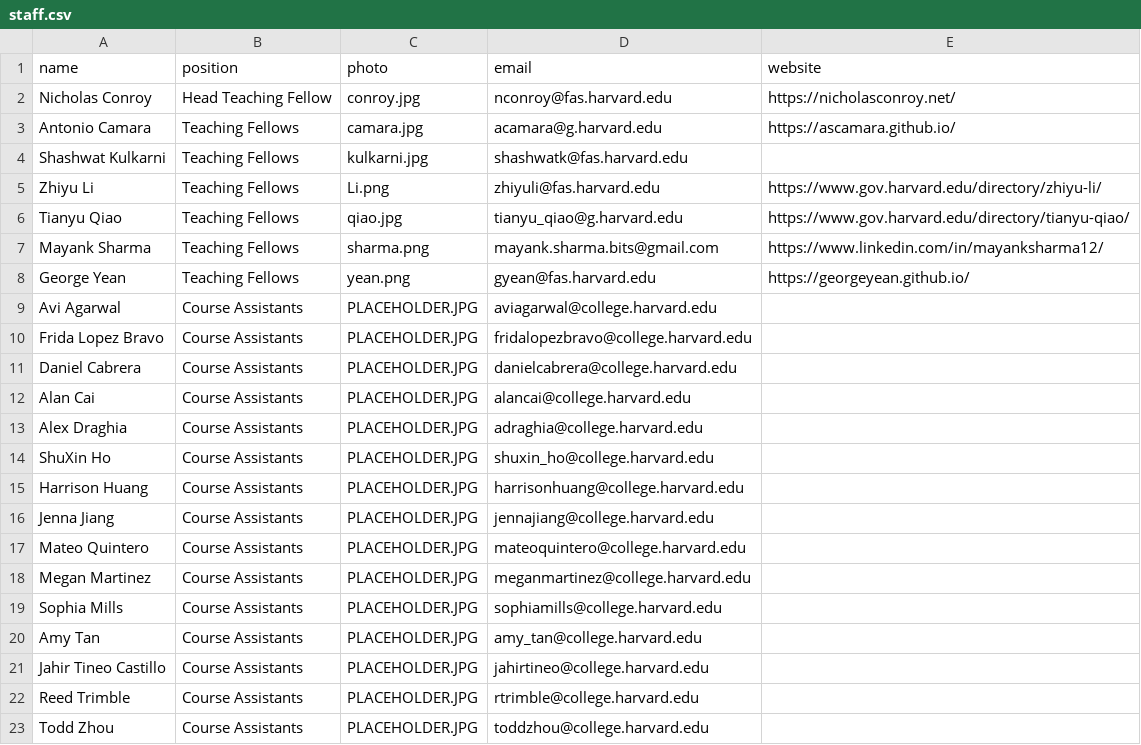
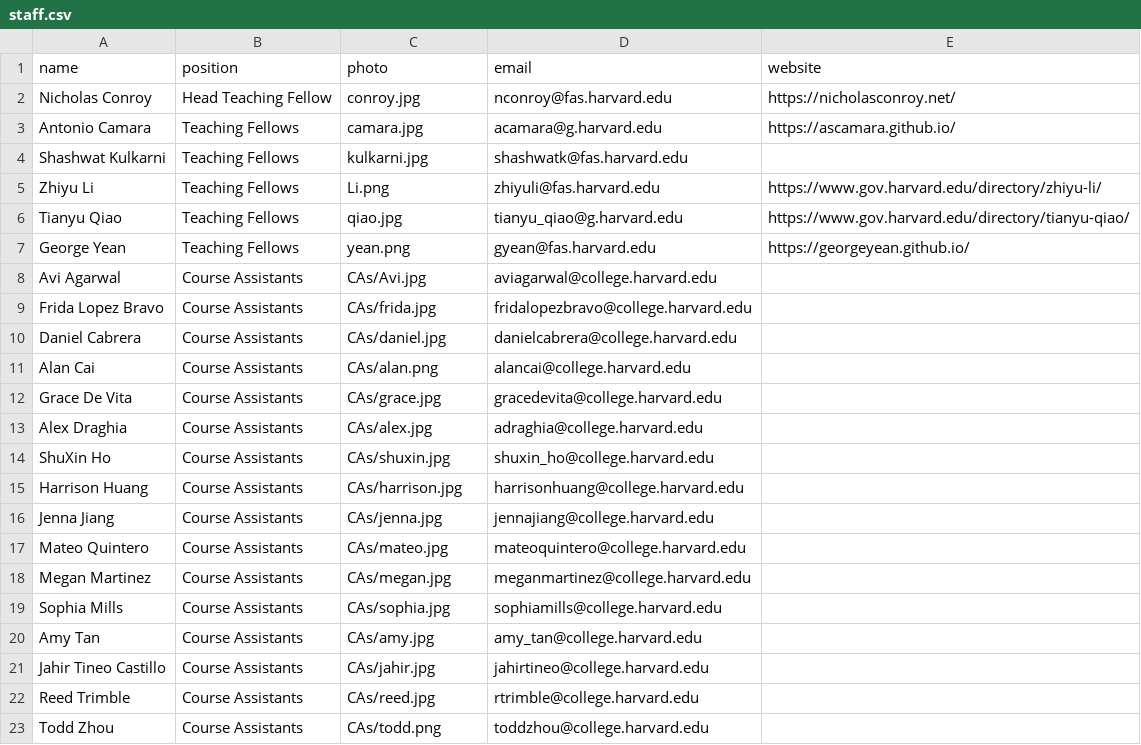
Before and after one commit to samjfuller/gov50-f26, a CSV file: class_data/staff.csv, drawn as a sheet.

```diff
--- a/class_data/staff.csv
+++ b/class_data/staff.csv
@@ -6,18 +6,18 @@ Zhiyu Li,Teaching Fellows,Li.png,zhiyuli@fas.harvard.edu,https://www.gov.harvard
 Tianyu Qiao,Teaching Fellows,qiao.jpg,tianyu_qiao@g.harvard.edu,https://www.gov.harvard.edu/directory/tianyu-qiao/
-Mayank Sharma,Teaching Fellows,sharma.png,mayank.sharma.bits@gmail.com,https://www.linkedin.com/in/mayanksharma12/
 George Yean,Teaching Fellows,yean.png,gyean@fas.harvard.edu,https://georgeyean.github.io/
-Avi Agarwal,Course Assistants,PLACEHOLDER.JPG,aviagarwal@college.harvard.edu,
-Frida Lopez Bravo,Course Assistants,PLACEHOLDER.JPG,fridalopezbravo@college.harvard.edu,
-Daniel Cabrera,Course Assistants,PLACEHOLDER.JPG,danielcabrera@college.harvard.edu,
-Alan Cai,Course Assistants,PLACEHOLDER.JPG,alancai@college.harvard.edu,
-Alex Draghia,Course Assistants,PLACEHOLDER.JPG,adraghia@college.harvard.edu,
-ShuXin Ho,Course Assistants,PLACEHOLDER.JPG,shuxin_ho@college.harvard.edu,
-Harrison Huang,Course Assistants,PLACEHOLDER.JPG,harrisonhuang@college.harvard.edu,
-Jenna Jiang,Course Assistants,PLACEHOLDER.JPG,jennajiang@college.harvard.edu,
-Mateo Quintero,Course Assistants,PLACEHOLDER.JPG,mateoquintero@college.harvard.edu,
-Megan Martinez,Course Assistants,PLACEHOLDER.JPG,meganmartinez@college.harvard.edu,
-Sophia Mills,Course Assistants,PLACEHOLDER.JPG,sophiamills@college.harvard.edu,
-Amy Tan,Course Assistants,PLACEHOLDER.JPG,amy_tan@college.harvard.edu,
-Jahir Tineo Castillo,Course Assistants,PLACEHOLDER.JPG,jahirtineo@college.harvard.edu,
-Reed Trimble,Course Assistants,PLACEHOLDER.JPG,rtrimble@college.harvard.edu,
-Todd Zhou,Course Assistants,PLACEHOLDER.JPG,toddzhou@college.harvard.edu,
+Avi Agarwal,Course Assistants,CAs/Avi.jpg,aviagarwal@college.harvard.edu,
+Frida Lopez Bravo,Course Assistants,CAs/frida.jpg,fridalopezbravo@college.harvard.edu,
+Daniel Cabrera,Course Assistants,CAs/daniel.jpg,danielcabrera@college.harvard.edu,
+Alan Cai,Course Assistants,CAs/alan.png,alancai@college.harvard.edu,
+Grace De Vita,Course Assistants,CAs/grace.jpg,gracedevita@college.harvard.edu,
+Alex Draghia,Course Assistants,CAs/alex.jpg,adraghia@college.harvard.edu,
+ShuXin Ho,Course Assistants,CAs/shuxin.jpg,shuxin_ho@college.harvard.edu,
+Harrison Huang,Course Assistants,CAs/harrison.jpg,harrisonhuang@college.harvard.edu,
+Jenna Jiang,Course Assistants,CAs/jenna.jpg,jennajiang@college.harvard.edu,
+Mateo Quintero,Course Assistants,CAs/mateo.jpg,mateoquintero@college.harvard.edu,
+Megan Martinez,Course Assistants,CAs/megan.jpg,meganmartinez@college.harvard.edu,
+Sophia Mills,Course Assistants,CAs/sophia.jpg,sophiamills@college.harvard.edu,
+Amy Tan,Course Assistants,CAs/amy.jpg,amy_tan@college.harvard.edu,
+Jahir Tineo Castillo,Course Assistants,CAs/jahir.jpg,jahirtineo@college.harvard.edu,
+Reed Trimble,Course Assistants,CAs/reed.jpg,rtrimble@college.harvard.edu,
+Todd Zhou,Course Assistants,CAs/todd.png,toddzhou@college.harvard.edu,
```
Also changed, not shown: class_data/office-hours.csv, class_data/study-halls.csv, 19 other files.
